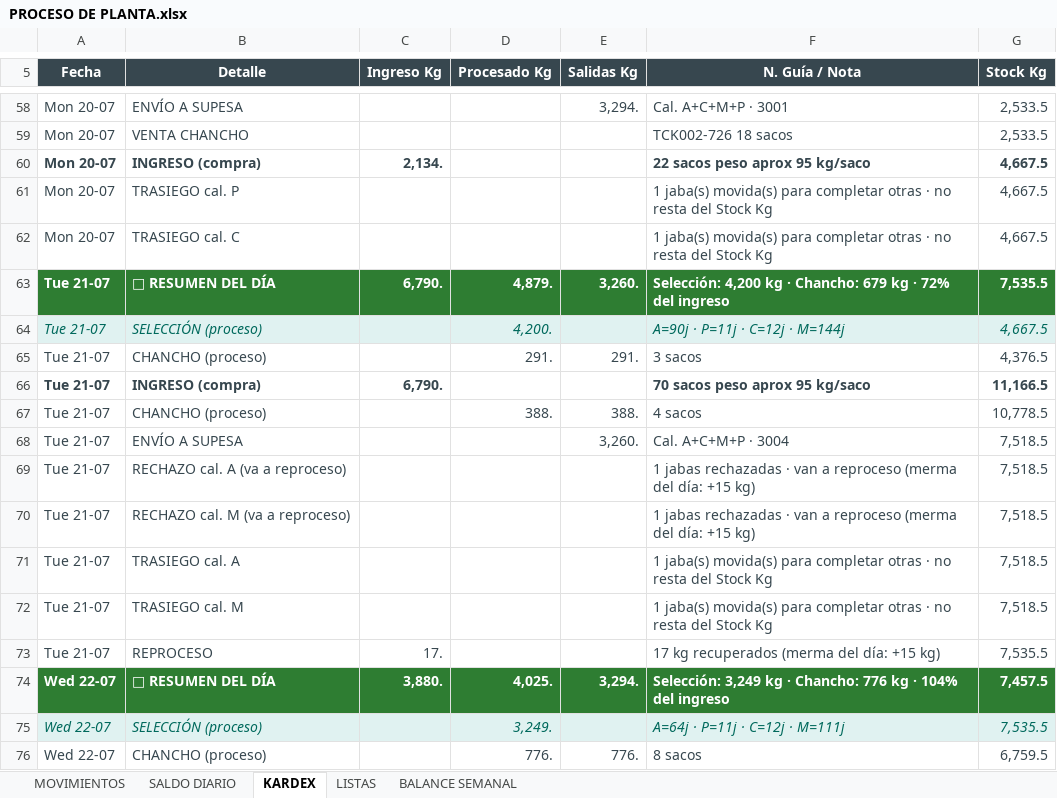
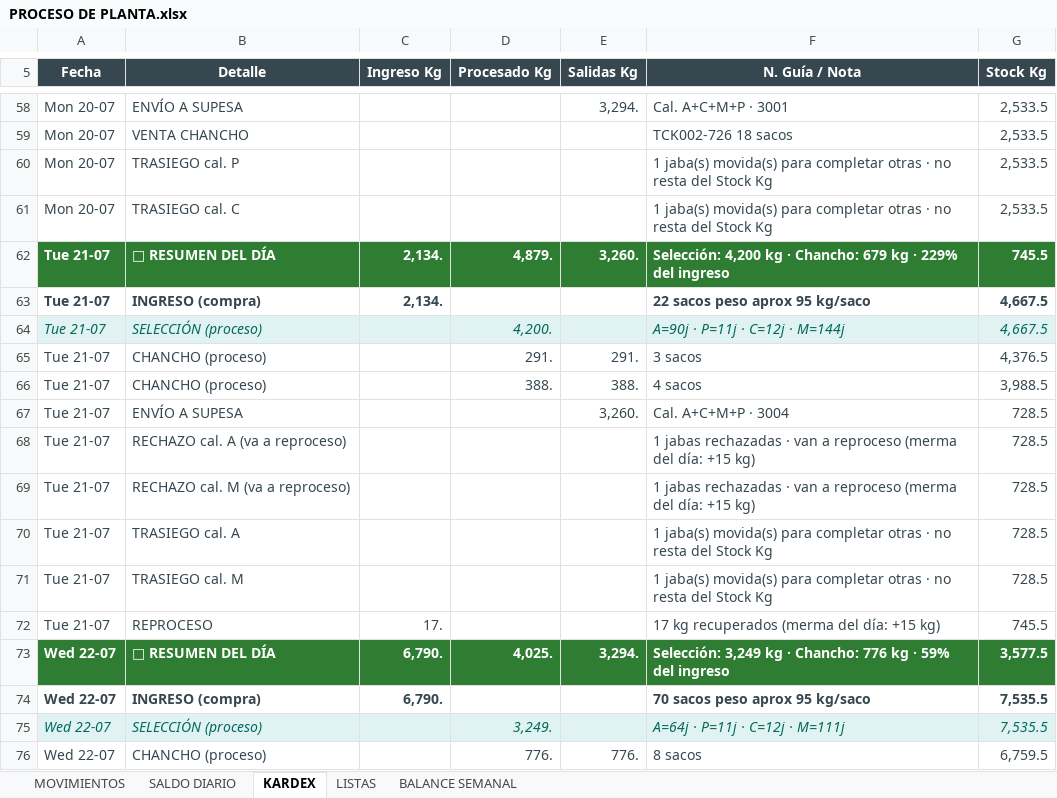
Before and after one commit to mirianmartinezparedes-ship-it/AGRO-PACAYALES, an Excel workbook: PROCESO DE PLANTA.xlsx, sheet KARDEX, drawn as a sheet; only a part is shown, gaps mark what is left out; values as stored, in another font and other column widths than the file's, no borders; charts and pictures and conditional formats not drawn; removed rows and columns are numbered as before the commit, all else as after; the diff covers the shown part only; the diff names each change by its address in the sheet, - before the commit and + after, or states it on an @@ line.

```diff
--- a/PROCESO DE PLANTA.xlsx (sheet KARDEX)
+++ b/PROCESO DE PLANTA.xlsx (sheet KARDEX)
-row 60: Mon 20-07 | INGRESO (compra) | 2,134. |  |  | 22 sacos peso aprox 95 kg/saco | 4,667.5
-G60:G61 (Stock Kg): 4,667.5
+G60:G61 (Stock Kg): 2,533.5
-C62 (Ingreso Kg): 6,790.
+C62 (Ingreso Kg): 2,134.
-F62 (N. Guía / Nota): …kg · 72% del ingreso
+F62 (N. Guía / Nota): …kg · 229% del ingreso
-G62 (Stock Kg): 7,535.5
+G62 (Stock Kg): 745.5
+row 63: Tue 21-07 | INGRESO (compra) | 2,134. |  |  | 22 sacos peso aprox 95 kg/saco | 4,667.5
-row 66: Tue 21-07 | INGRESO (compra) | 6,790. |  |  | 70 sacos peso aprox 95 kg/saco | 11,166.5
-G66 (Stock Kg): 10,778.5
+G66 (Stock Kg): 3,988.5
-G67:G71 (Stock Kg): 7,518.5
+G67:G71 (Stock Kg): 728.5
-G72 (Stock Kg): 7,535.5
+G72 (Stock Kg): 745.5
-C73 (Ingreso Kg): 3,880.
+C73 (Ingreso Kg): 6,790.
-F73 (N. Guía / Nota): …kg · 104% del ingreso
+F73 (N. Guía / Nota): …kg · 59% del ingreso
-G73 (Stock Kg): 7,457.5
+G73 (Stock Kg): 3,577.5
+row 74: Wed 22-07 | INGRESO (compra) | 6,790. |  |  | 70 sacos peso aprox 95 kg/saco | 7,535.5
```
Also changed, not shown: 3 added rows, 3 removed rows and 21 edited cells elsewhere in this sheet, sheet BALANCE SEMANAL, sheet MOVIMIENTOS, sheet SALDO DIARIO, formulas that keep their value, 1 other file.
